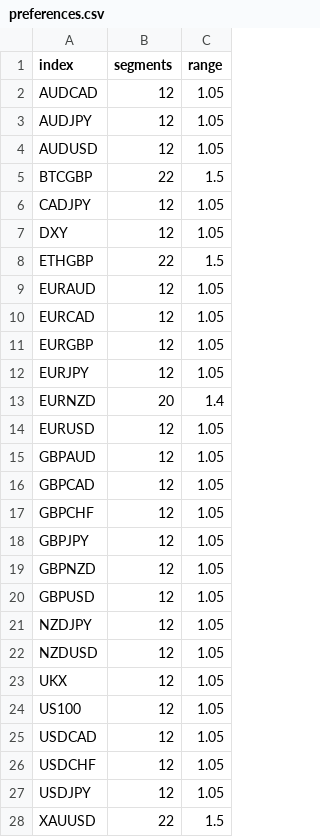
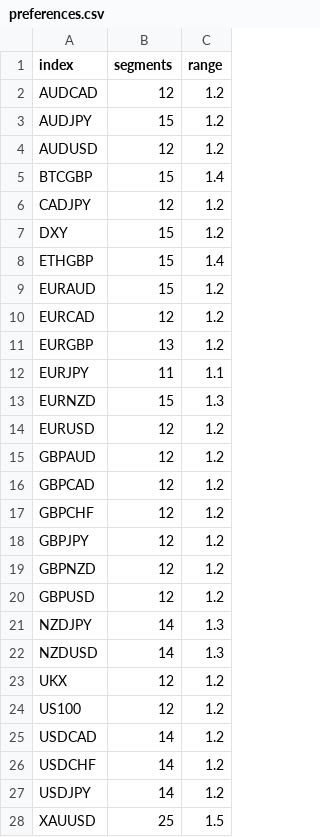
Before and after one commit to calum-atkins/Atkex-Analysis, a CSV file: out/production/Atkex/marketPreferences/preferences.csv, drawn as a sheet.

```diff
--- a/out/production/Atkex/marketPreferences/preferences.csv
+++ b/out/production/Atkex/marketPreferences/preferences.csv
@@ -1,28 +1,28 @@
 index,segments,range
-AUDCAD,12,1.05
-AUDJPY,12,1.05
-AUDUSD,12,1.05
-BTCGBP,22,1.5
-CADJPY,12,1.05
-DXY,12,1.05
-ETHGBP,22,1.5
-EURAUD,12,1.05
-EURCAD,12,1.05
-EURGBP,12,1.05
-EURJPY,12,1.05
-EURNZD,20,1.4
-EURUSD,12,1.05
-GBPAUD,12,1.05
-GBPCAD,12,1.05
-GBPCHF,12,1.05
-GBPJPY,12,1.05
-GBPNZD,12,1.05
-GBPUSD,12,1.05
-NZDJPY,12,1.05
-NZDUSD,12,1.05
-UKX,12,1.05
-US100,12,1.05
-USDCAD,12,1.05
-USDCHF,12,1.05
-USDJPY,12,1.05
-XAUUSD,22,1.5
+AUDCAD,12,1.2
+AUDJPY,15,1.2
+AUDUSD,12,1.2
+BTCGBP,15,1.4
+CADJPY,12,1.2
+DXY,15,1.2
+ETHGBP,15,1.4
+EURAUD,15,1.2
+EURCAD,12,1.2
+EURGBP,13,1.2
+EURJPY,11,1.1
+EURNZD,15,1.3
+EURUSD,12,1.2
+GBPAUD,12,1.2
+GBPCAD,12,1.2
+GBPCHF,12,1.2
+GBPJPY,12,1.2
+GBPNZD,12,1.2
+GBPUSD,12,1.2
+NZDJPY,14,1.3
+NZDUSD,14,1.3
+UKX,12,1.2
+US100,12,1.2
+USDCAD,14,1.2
+USDCHF,14,1.2
+USDJPY,14,1.2
+XAUUSD,25,1.5
```
Also changed, not shown: resources/marketPreferences/preferences.csv, 16 other files.
